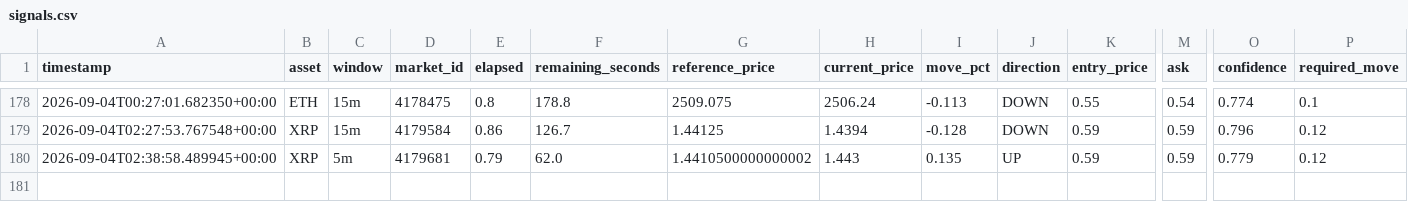
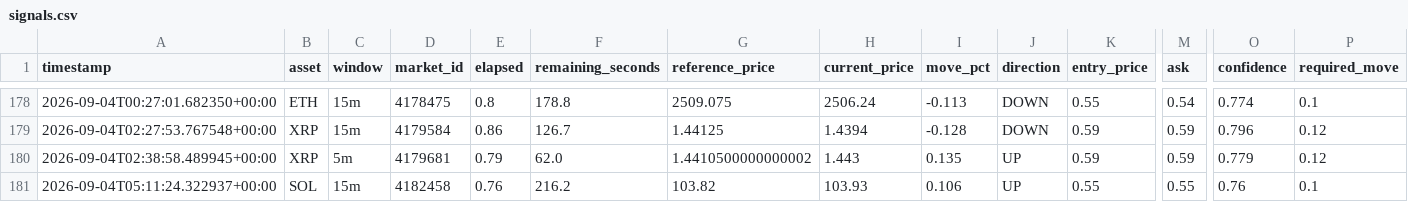
Before and after one commit to n85t594ht5-creator/polybot, a CSV file: signals.csv, drawn as a sheet; only a part is shown, gaps mark what is left out; rows hold the shown columns only; the diff names each change by its address in the sheet, - before the commit and + after, or states it on an @@ line.

```diff
--- a/signals.csv
+++ b/signals.csv
+row 181: 2026-09-04T05:11:24.322937+00:00 | SOL | 15m | 4182458 | 0.76 | 216.2 | 103.82 | 103.93 | 0.106 | UP | 0.55 | 0.55 | 0.76 | 0.1
```
Also changed, not shown: 3 other files.
